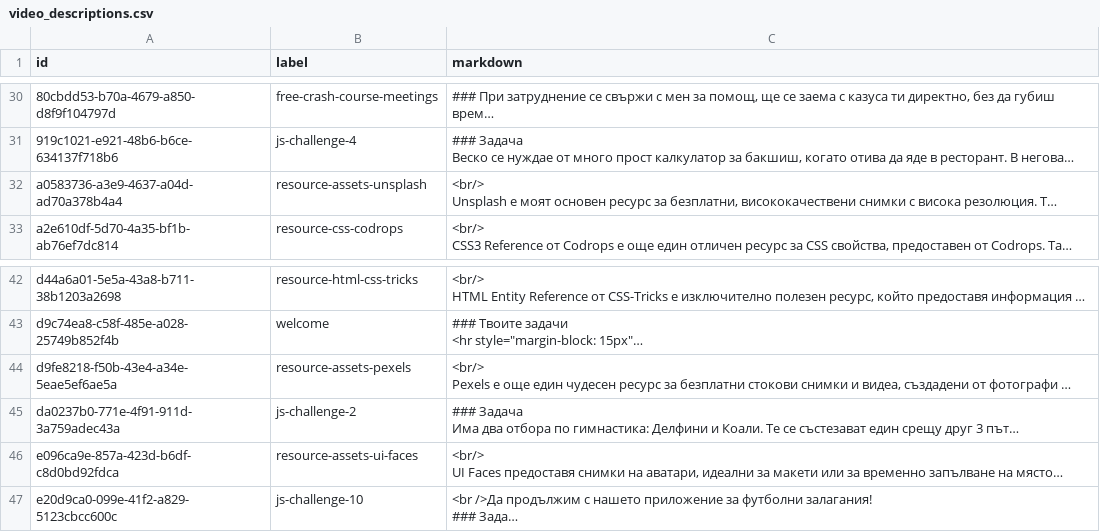
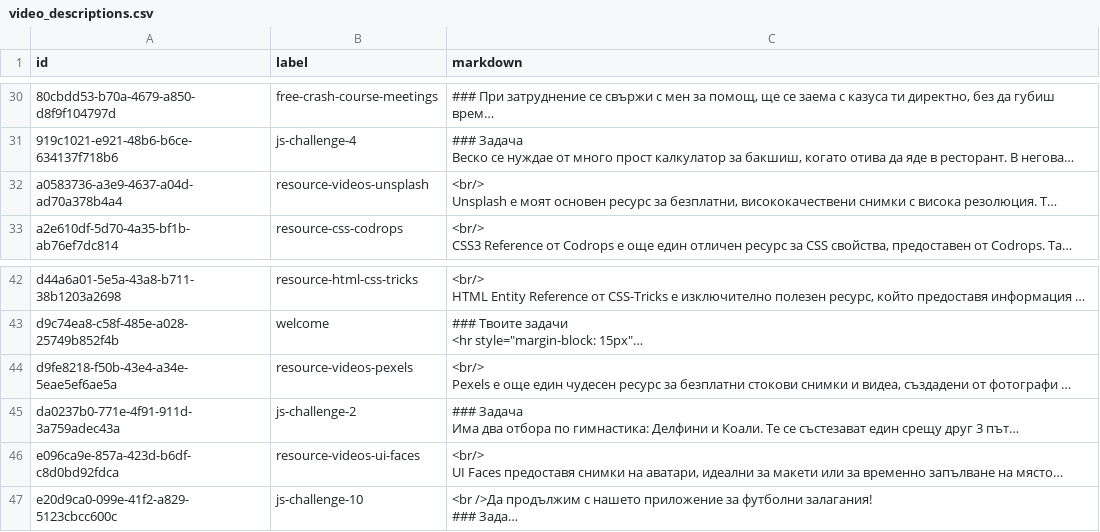
Before and after one commit to ikok07/imnextgen-academy-v2, a CSV file: docs/data/video_descriptions.csv, drawn as a sheet; only a part is shown, gaps mark what is left out; long unchanged cells end in …; the diff names each change by its address in the sheet, - before the commit and + after, or states it on an @@ line.

Commit message:
modify metadata and clerk data

```diff
--- a/docs/data/video_descriptions.csv
+++ b/docs/data/video_descriptions.csv
-B32 (label): resource-assets-unsplash
+B32 (label): resource-videos-unsplash
-B44 (label): resource-assets-pexels
+B44 (label): resource-videos-pexels
-B46 (label): resource-assets-ui-faces
+B46 (label): resource-videos-ui-faces
```
Also changed, not shown: 12 other files.
